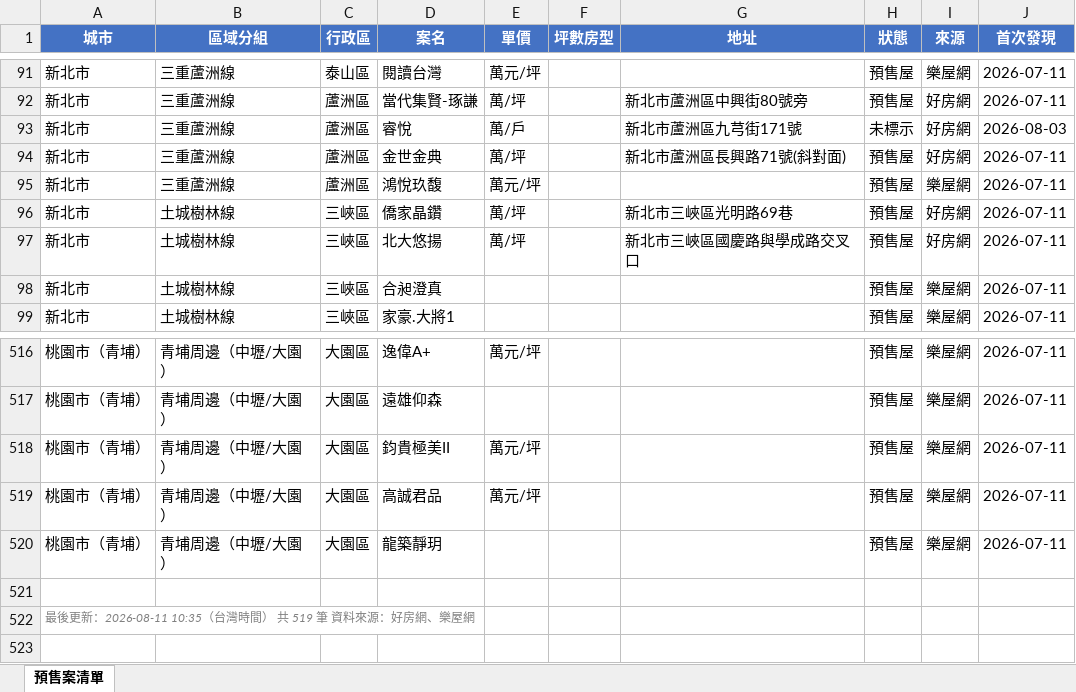
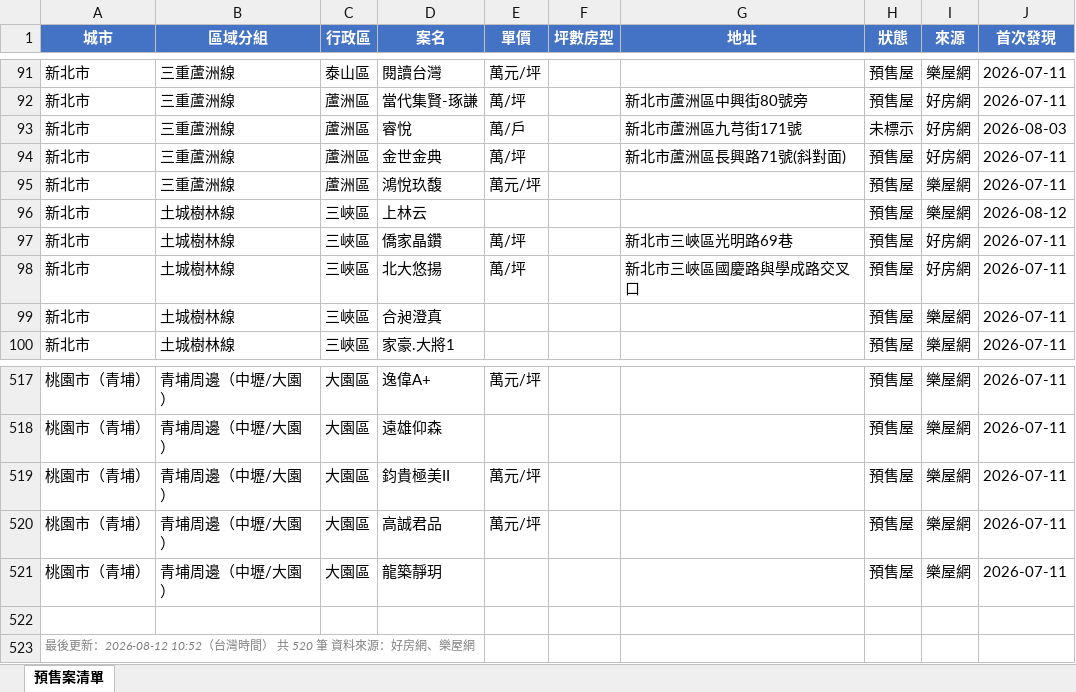
Before and after one commit to Hsiaoann/presale-tracker, an Excel workbook: listings.xlsx, sheet 預售案清單, drawn as a sheet; only a part is shown, gaps mark what is left out; values as stored, in another font and other column widths than the file's, no borders; addresses are those after the commit; the diff names each change by its address in the sheet, - before the commit and + after, or states it on an @@ line.

Commit message:
update listings

```diff
--- a/listings.xlsx (sheet 預售案清單)
+++ b/listings.xlsx (sheet 預售案清單)
+row 96: 新北市 | 土城樹林線 | 三峽區 | 上林云 |  |  |  | 預售屋 | 樂屋網 | 2026-08-12
-A523 (城市): …後更新：2026-08-11 10:35（台灣時間） 共 519 筆 資料…
+A523 (城市): …後更新：2026-08-12 10:52（台灣時間） 共 520 筆 資料…
```
Also changed, not shown: 1 other file.
